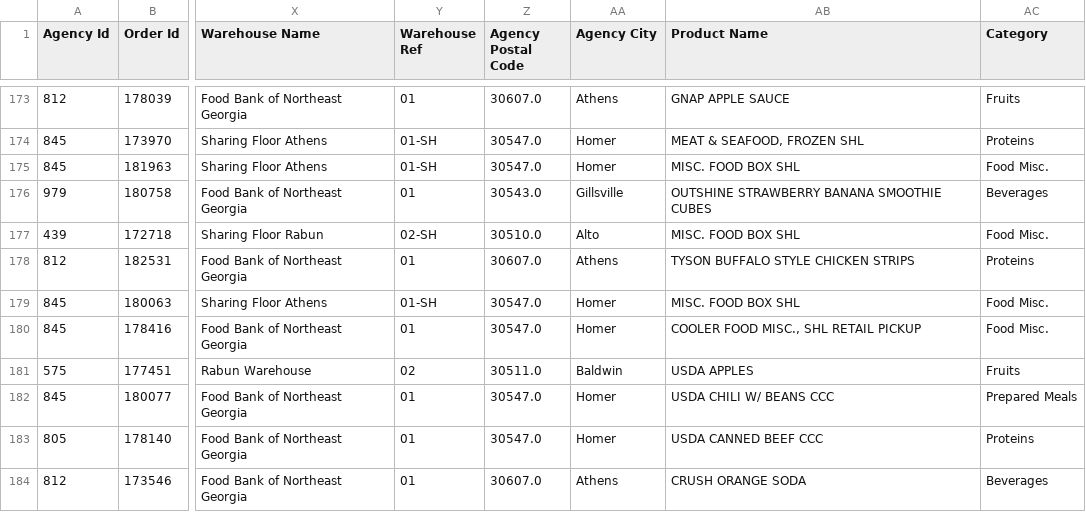
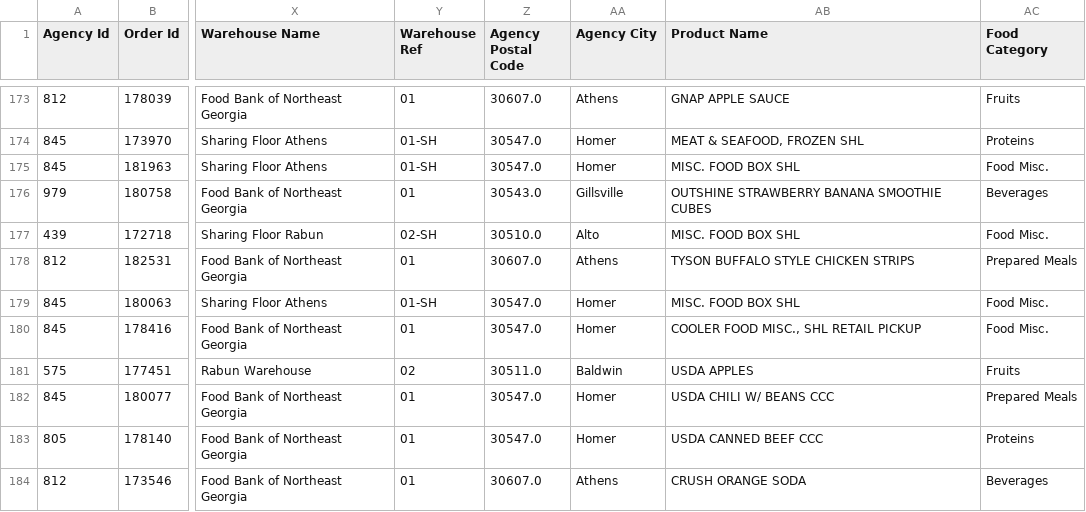
Before and after one commit to hadizasarr/fbnega, a CSV file: data/Sorted Food/Sorted_FH2024 Split By County/BANKS_Sorted_FH2024.csv, drawn as a sheet; only a part is shown, gaps mark what is left out; the diff names each change by its address in the sheet, - before the commit and + after, or states it on an @@ line.

```diff
--- a/data/Sorted Food/Sorted_FH2024 Split By County/BANKS_Sorted_FH2024.csv
+++ b/data/Sorted Food/Sorted_FH2024 Split By County/BANKS_Sorted_FH2024.csv
-AC1: Category
+AC1: Food Category
-AC178 (Food Category): Proteins
+AC178 (Food Category): Prepared Meals
```
Also changed, not shown: data/Sorted Food/Sorted_FH2024 Split By County/FRANKLIN_Sorted_FH2024.csv, data/Sorted Food/Sorted_FH2024 Split By County/HABERSHAM_Sorted_FH2024.csv, 18 other files.
